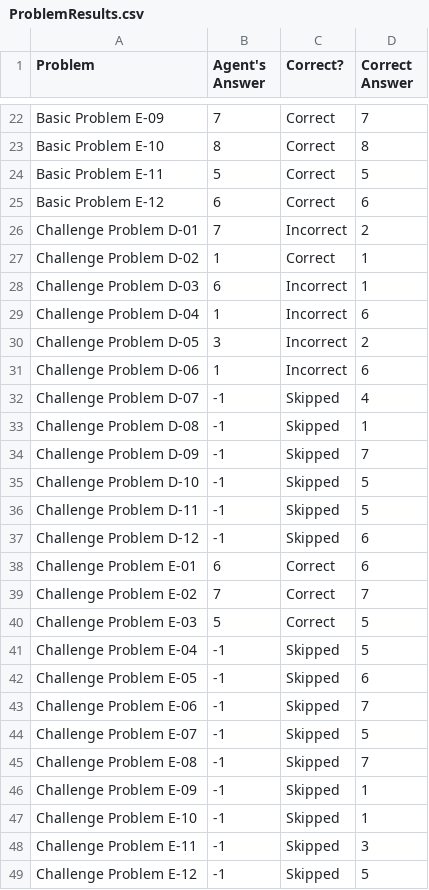
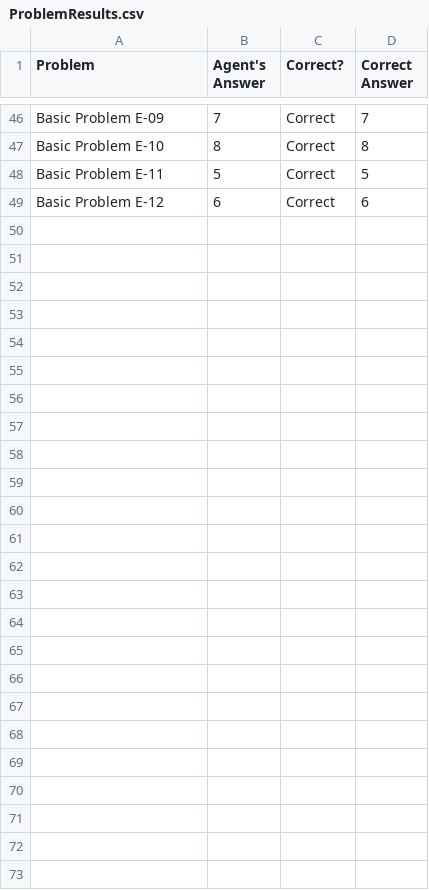
Before and after one commit to chemketoo/KBAI, a CSV file: Project_3/ProblemResults.csv, drawn as a sheet; only a part is shown, gaps mark what is left out; removed rows and columns are numbered as before the commit, all else as after; the diff covers the shown part only; the diff names each change by its address in the sheet, - before the commit and + after, or states it on an @@ line.

Commit message:
made agent more generic

```diff
--- a/Project_3/ProblemResults.csv
+++ b/Project_3/ProblemResults.csv
-row 26: Challenge Problem D-01 | 7 | Incorrect | 2
-row 27: Challenge Problem D-02 | 1 | Correct | 1
-row 28: Challenge Problem D-03 | 6 | Incorrect | 1
-row 29: Challenge Problem D-04 | 1 | Incorrect | 6
-row 30: Challenge Problem D-05 | 3 | Incorrect | 2
-row 31: Challenge Problem D-06 | 1 | Incorrect | 6
-row 32: Challenge Problem D-07 | -1 | Skipped | 4
-row 33: Challenge Problem D-08 | -1 | Skipped | 1
-row 34: Challenge Problem D-09 | -1 | Skipped | 7
-row 35: Challenge Problem D-10 | -1 | Skipped | 5
-row 36: Challenge Problem D-11 | -1 | Skipped | 5
-row 37: Challenge Problem D-12 | -1 | Skipped | 6
-row 38: Challenge Problem E-01 | 6 | Correct | 6
-row 39: Challenge Problem E-02 | 7 | Correct | 7
-row 40: Challenge Problem E-03 | 5 | Correct | 5
-row 41: Challenge Problem E-04 | -1 | Skipped | 5
-row 42: Challenge Problem E-05 | -1 | Skipped | 6
-row 43: Challenge Problem E-06 | -1 | Skipped | 7
-row 44: Challenge Problem E-07 | -1 | Skipped | 5
-row 45: Challenge Problem E-08 | -1 | Skipped | 7
-row 46: Challenge Problem E-09 | -1 | Skipped | 1
-row 47: Challenge Problem E-10 | -1 | Skipped | 1
-row 48: Challenge Problem E-11 | -1 | Skipped | 3
-row 49: Challenge Problem E-12 | -1 | Skipped | 5
```
Also changed, not shown: 24 added rows elsewhere in this file, 3 other files.
